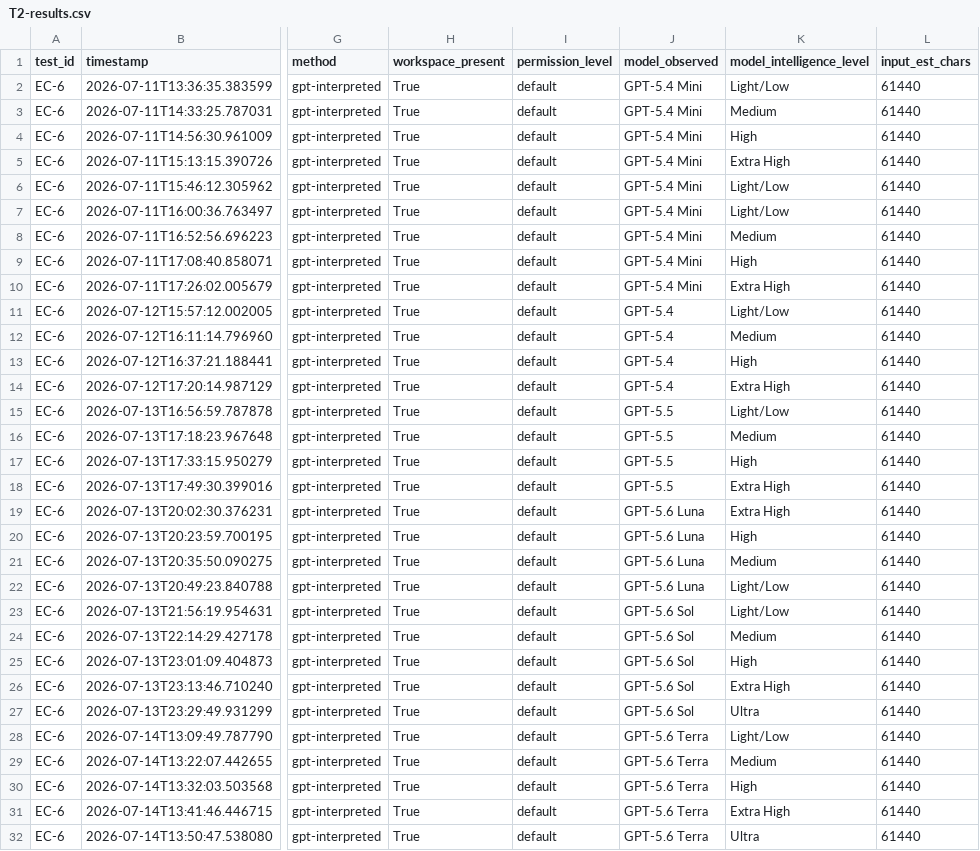
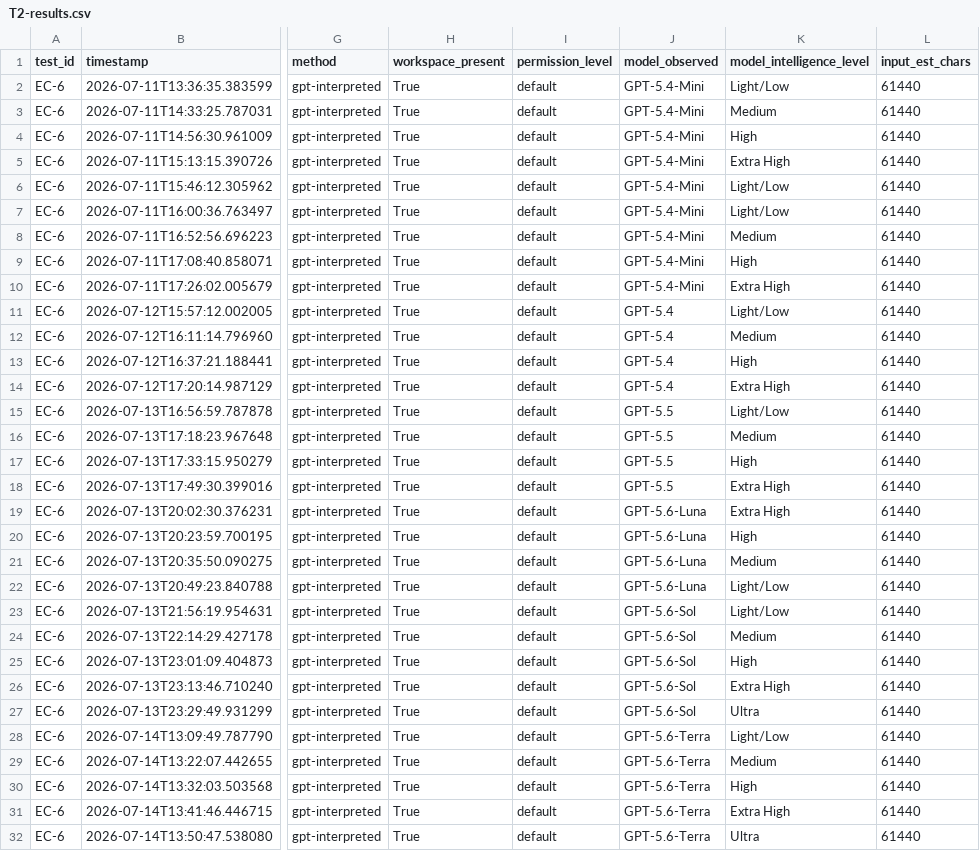
Before and after one commit to rhyannonjoy/agent-ecosystem-testing, a CSV file: open-ai-codex-web-search/results/docs-consumption-skill-flash/T2-results.csv, drawn as a sheet; only a part is shown, gaps mark what is left out; the diff names each change by its address in the sheet, - before the commit and + after, or states it on an @@ line.

Commit message:
[clean-up] results for query support

```diff
--- a/open-ai-codex-web-search/results/docs-consumption-skill-flash/T2-results.csv
+++ b/open-ai-codex-web-search/results/docs-consumption-skill-flash/T2-results.csv
-J2:J10 (model_observed): GPT-5.4 Mini
+J2:J10 (model_observed): GPT-5.4-Mini
-J19:J22 (model_observed): GPT-5.6 Luna
+J19:J22 (model_observed): GPT-5.6-Luna
-J23:J27 (model_observed): GPT-5.6 Sol
+J23:J27 (model_observed): GPT-5.6-Sol
-J28:J32 (model_observed): GPT-5.6 Terra
+J28:J32 (model_observed): GPT-5.6-Terra
```
Also changed, not shown: open-ai-codex-web-search/results/docs-consumption-skill-flash/T3-results.csv.
